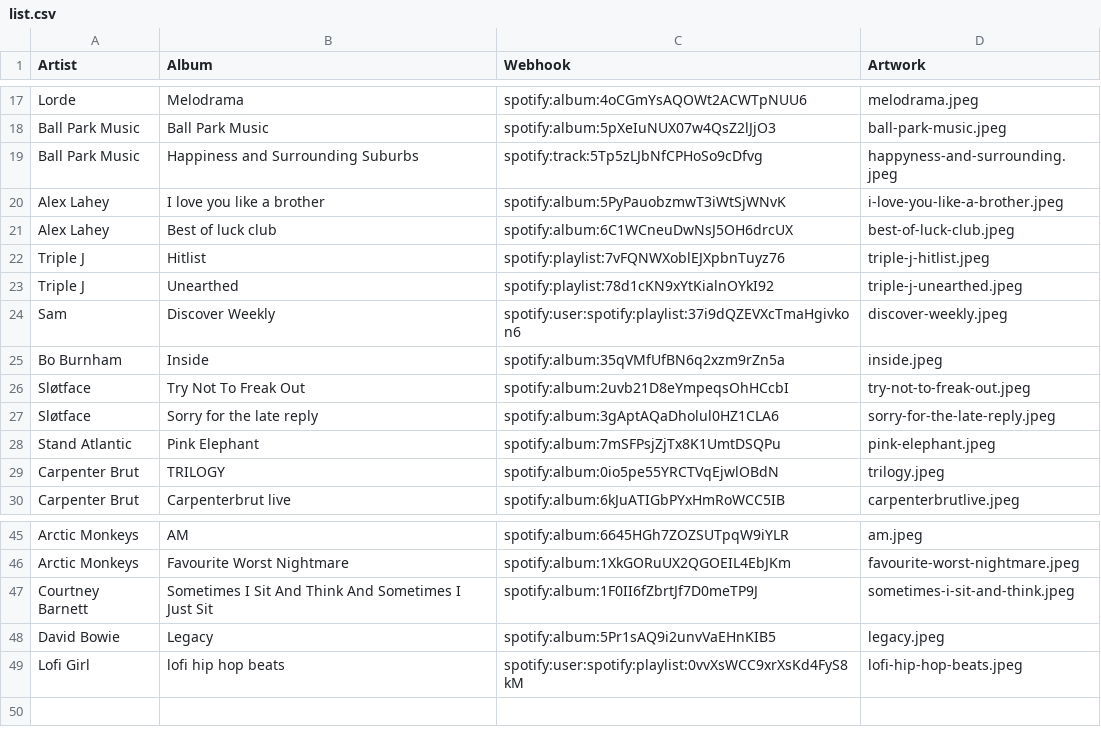
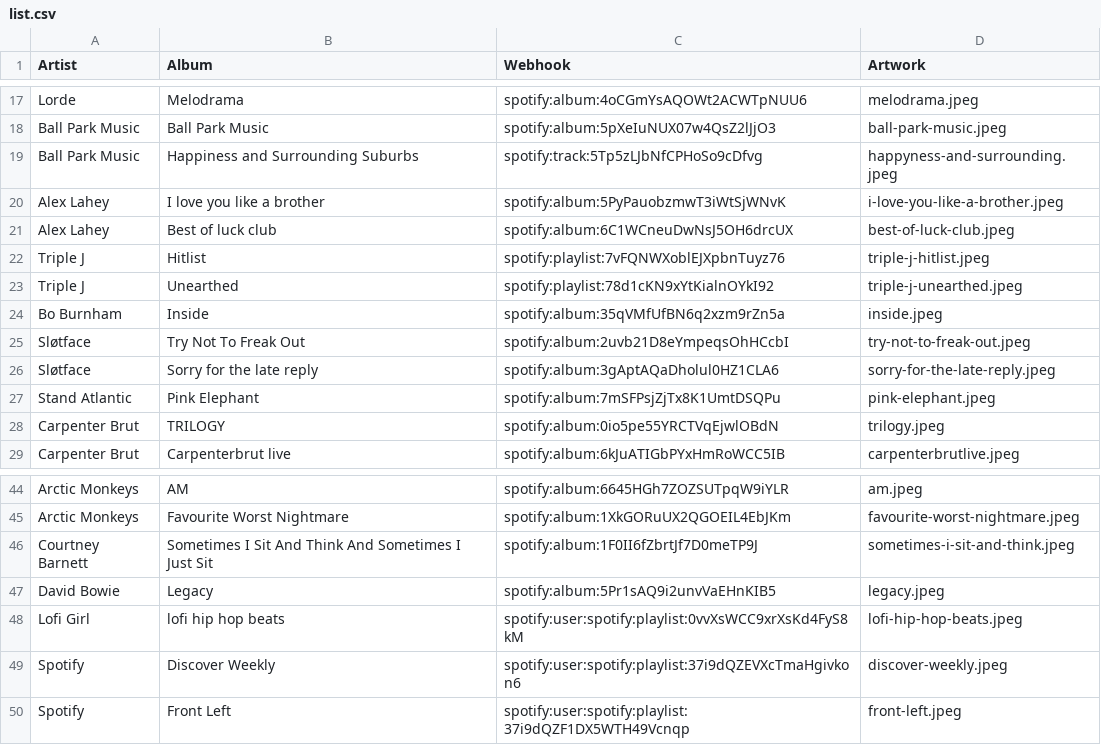
Before and after one commit to sneakybac0n/nfc-music, a CSV file: list.csv, drawn as a sheet; only a part is shown, gaps mark what is left out; removed rows and columns are numbered as before the commit, all else as after; the diff names each change by its address in the sheet, - before the commit and + after, or states it on an @@ line.

```diff
--- a/list.csv
+++ b/list.csv
-row 24: Sam | Discover Weekly | spotify:user:spotify:playlist:37i9dQZEVXcTmaHgivkon6 | discover-weekly.jpeg
+row 49: Spotify | Discover Weekly | spotify:user:spotify:playlist:37i9dQZEVXcTmaHgivkon6 | discover-weekly.jpeg
+row 50: Spotify | Front Left | spotify:user:spotify:playlist:37i9dQZF1DX5WTH49Vcnqp | front-left.jpeg
```
Also changed, not shown: 7 other files.
